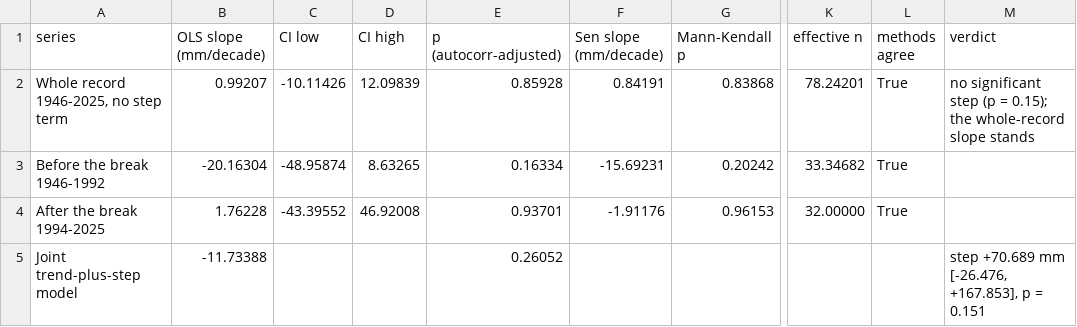
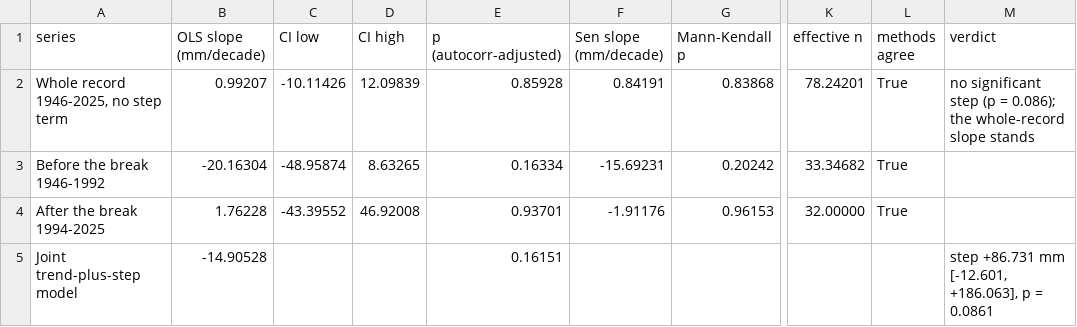
Before and after one commit to lucagattoni/Weather-Analysis, a CSV file: EDA/stats/03-break-test.csv, drawn as a sheet; only a part is shown, gaps mark what is left out; the diff names each change by its address in the sheet, - before the commit and + after, or states it on an @@ line.

```diff
--- a/EDA/stats/03-break-test.csv
+++ b/EDA/stats/03-break-test.csv
-M2 (verdict): …(p = 0.15); the whole-record…
+M2 (verdict): …(p = 0.086); the whole-record…
-B5 (OLS slope (mm/decade)): -11.73388
+B5 (OLS slope (mm/decade)): -14.90528
-E5 (p (autocorr-adjusted)): 0.26052
+E5 (p (autocorr-adjusted)): 0.16151
-M5 (verdict): step +70.689 mm [-26.476, +167.853], p = 0.151
+M5 (verdict): step +86.731 mm [-12.601, +186.063], p = 0.0861
```
Also changed, not shown: EDA/stats/02-break-test-all-series.csv, EDA/stats/02-break-test-thresholds.csv, 10 other files.
